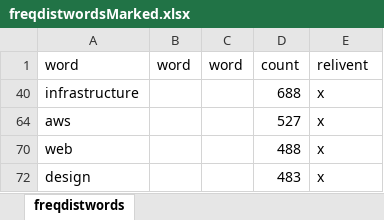
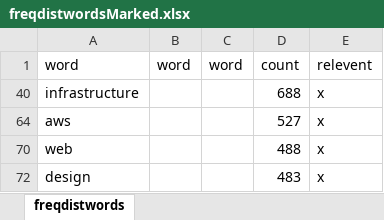
Before and after one commit to jayers99/SkillsThis, an Excel workbook: freqdistwordsMarked.xlsx, sheet freqdistwords, drawn as a sheet; only a part is shown; values as stored, in another font and other column widths than the file's, no borders; the diff names each change by its address in the sheet, - before the commit and + after, or states it on an @@ line.

Commit message:
*sp

```diff
--- a/freqdistwordsMarked.xlsx (sheet freqdistwords)
+++ b/freqdistwordsMarked.xlsx (sheet freqdistwords)
-E1: relivent
+E1: relevent
```
